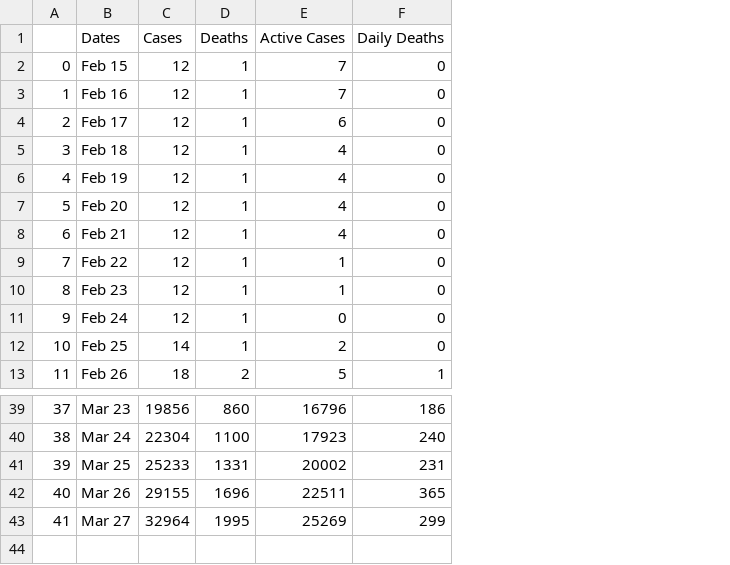
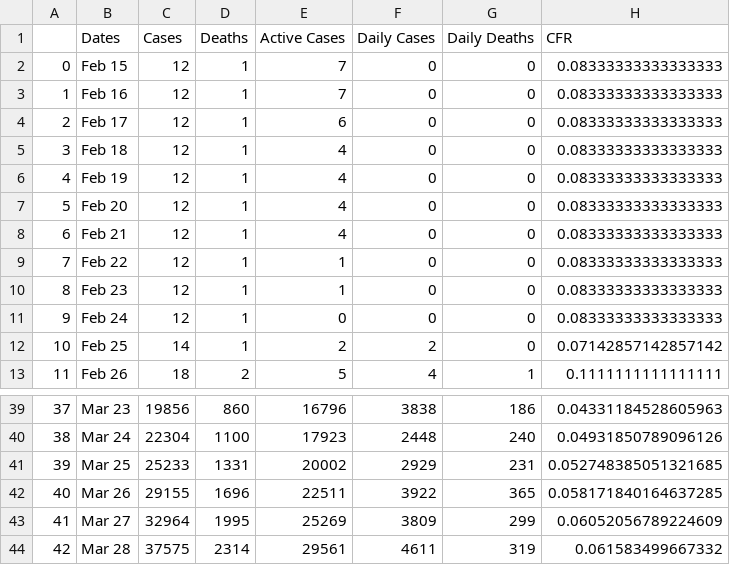
Before and after one commit to Petrichor12/Coronavirus, a CSV file: Data/Countries/France.csv, drawn as a sheet; only a part is shown, gaps mark what is left out; the diff names each change by its address in the sheet, - before the commit and + after, or states it on an @@ line.

```diff
--- a/Data/Countries/France.csv
+++ b/Data/Countries/France.csv
+column F (Daily Cases), rows 2-13: 0 | 0 | 0 | 0 | 0 | 0 | 0 | 0 | 0 | 0 | 2 | 4; rows 39-43: 3838 | 2448 | 2929 | 3922 | 3809
+column H (CFR), rows 2-13: 0.08333333333333333 | 0.08333333333333333 | 0.08333333333333333 | 0.08333333333333333 | 0.08333333333333333 | 0.08333333333333333 | 0.08333333333333333 | 0.08333333333333333 | 0.08333333333333333 | 0.08333333333333333 | 0.07142857142857142 | 0.1111111111111111; rows 39-43: 0.04331184528605963 | 0.04931850789096126 | 0.052748385051321685 | 0.058171840164637285 | 0.06052056789224609
+row 44: 42 | Mar 28 | 37575 | 2314 | 29561 | 4611 | 319 | 0.061583499667332
```
Also changed, not shown: Data/Countries/China.csv, Data/Countries/Hong Kong.csv, 48 other files.
